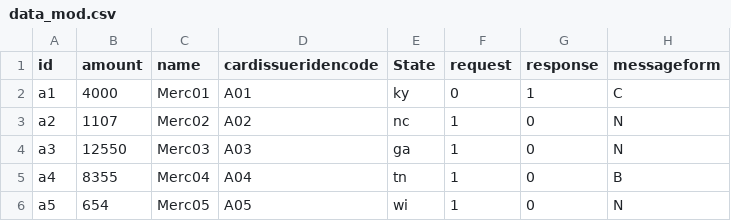
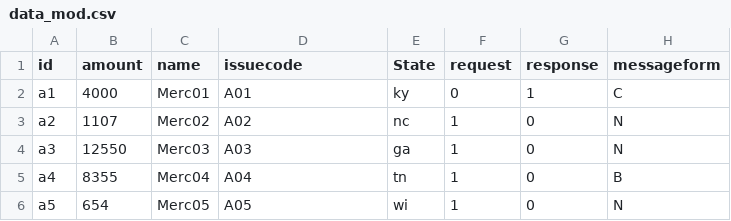
Before and after one commit to baueraj/spark_lift_analysis, a CSV file: data/data_mod.csv, drawn as a sheet; only a part is shown.

Commit message:
modify data

```diff
--- a/data/data_mod.csv
+++ b/data/data_mod.csv
@@ -1,2 +1,2 @@
-id,amount,name,cardissueridencode,State,request,response,messageform
+id,amount,name,issuecode,State,request,response,messageform
 a1,4000,Merc01,A01,ky,0,1,C
```
Also changed, not shown: 1 other file.
